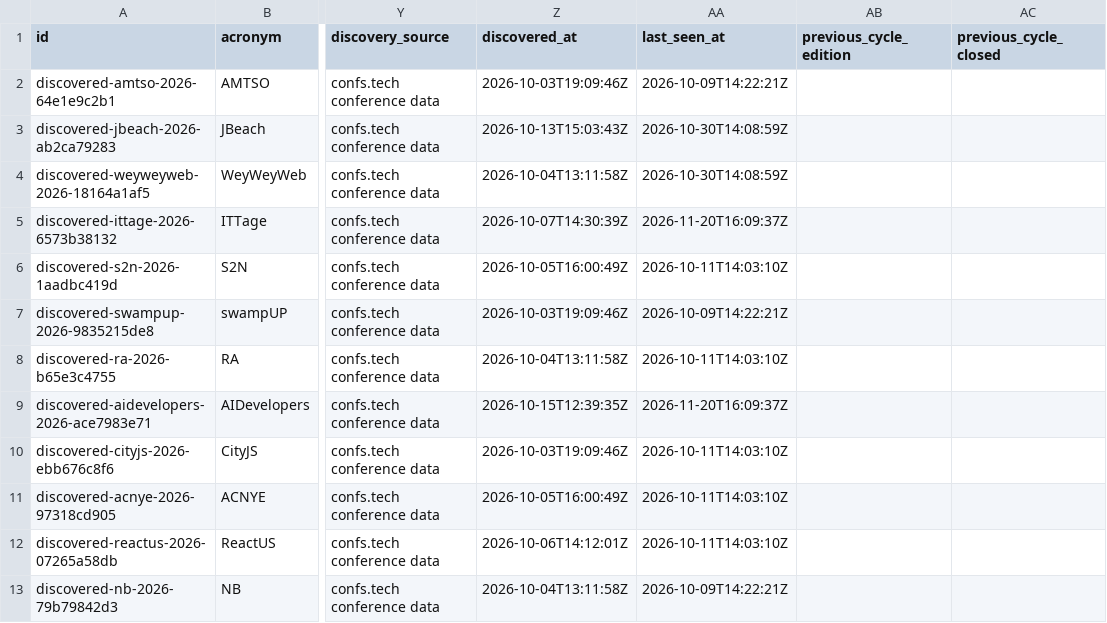
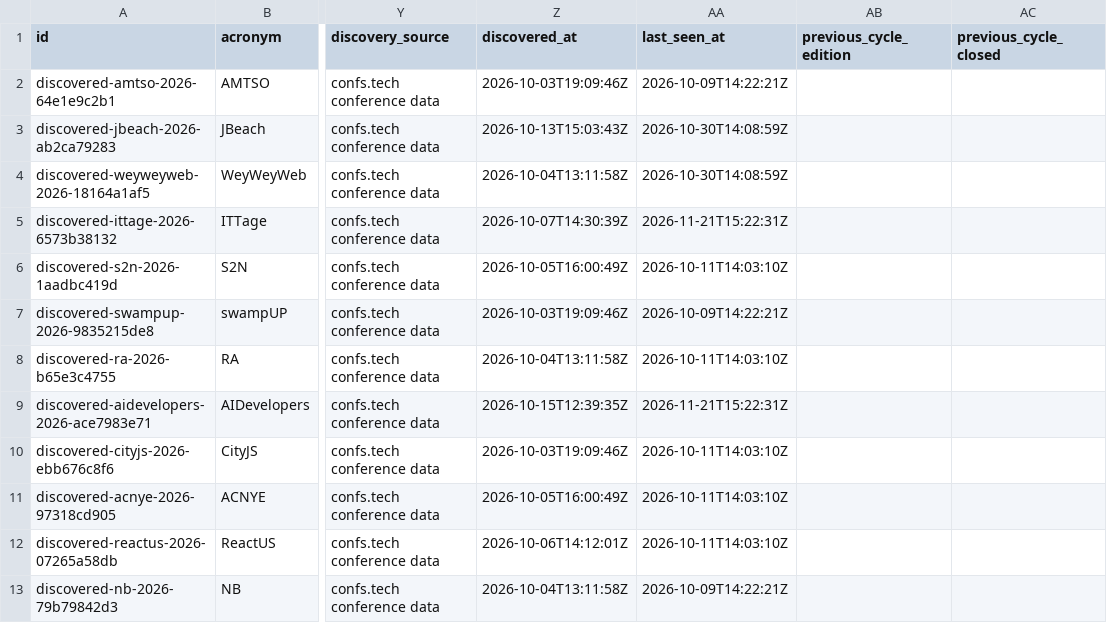
Before and after one commit to nil68657/deadline-compass, a CSV file: site/data/events.csv, drawn as a sheet; only a part is shown, gaps mark what is left out; the diff covers the shown part only; the diff names each change by its address in the sheet, - before the commit and + after, or states it on an @@ line.

```diff
--- a/site/data/events.csv
+++ b/site/data/events.csv
-AA5 (last_seen_at): 2026-11-20T16:09:37Z
+AA5 (last_seen_at): 2026-11-21T15:22:31Z
-AA9 (last_seen_at): 2026-11-20T16:09:37Z
+AA9 (last_seen_at): 2026-11-21T15:22:31Z
```
Also changed, not shown: 1 added row and 46 edited cells elsewhere in this file, 4 other files.
